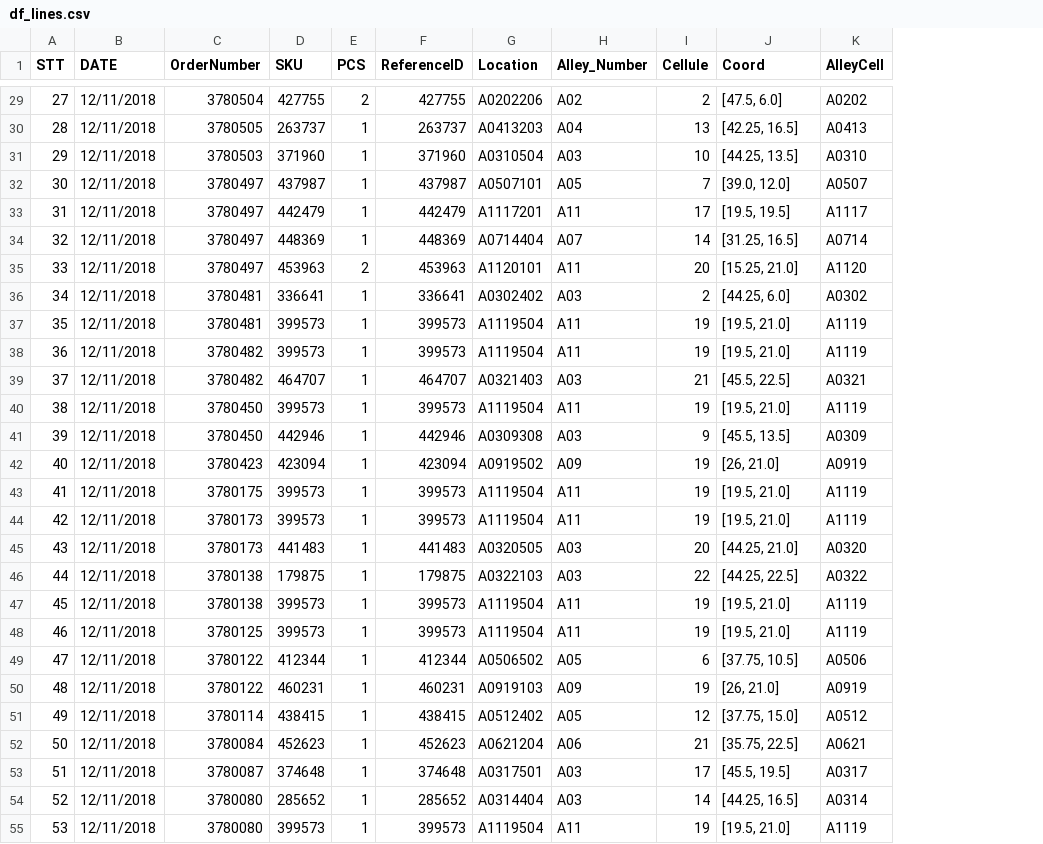
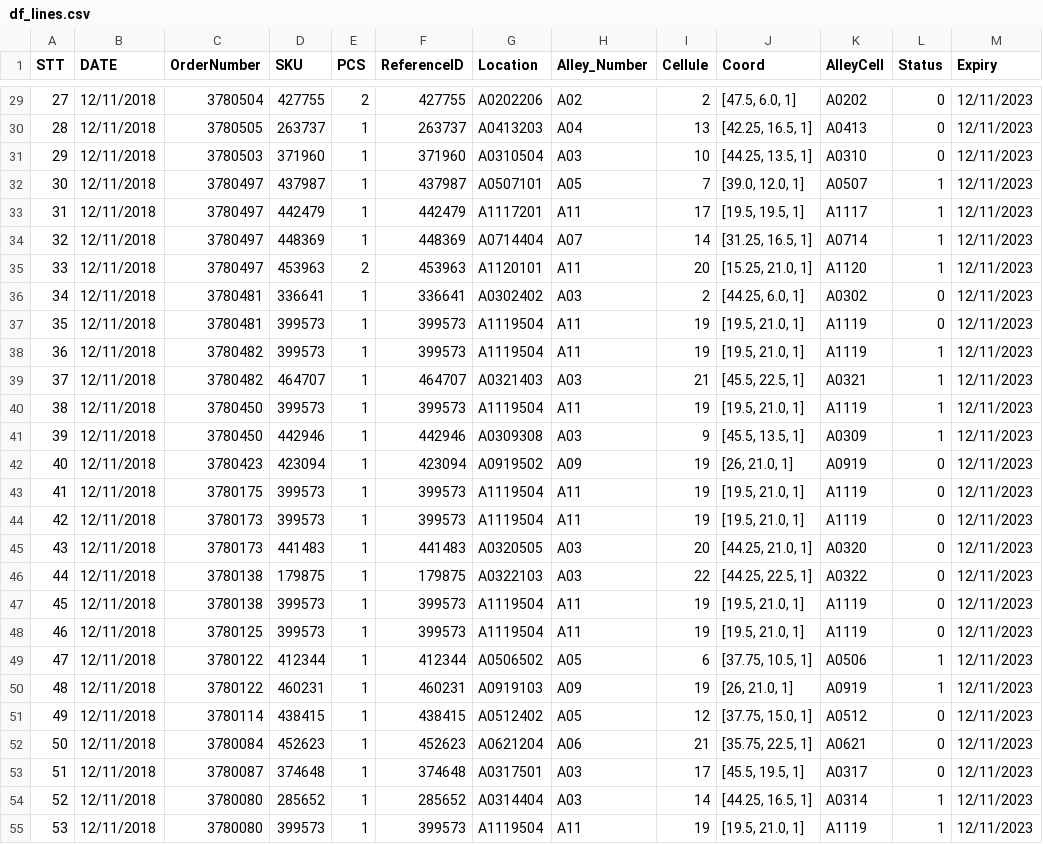
Before and after one commit to maidaotuanthanh/Nearest_neighbor, a CSV file: df_lines.csv, drawn as a sheet; only a part is shown, gaps mark what is left out; the diff covers the shown part only; the diff names each change by its address in the sheet, - before the commit and + after, or states it on an @@ line.

```diff
--- a/df_lines.csv
+++ b/df_lines.csv
+column L (Status), rows 29-55: 0 | 0 | 0 | 1 | 1 | 1 | 1 | 0 | 0 | 1 | 1 | 1 | 1 | 0 | 0 | 0 | 0 | 0 | 0 | 0 | 1 | 1 | 0 | 0 | 0 | 1 | 1
+column M (Expiry), rows 29-55: all 12/11/2023
-J29 (Coord): [47.5, 6.0]
+J29 (Coord): [47.5, 6.0, 1]
-J30 (Coord): [42.25, 16.5]
+J30 (Coord): [42.25, 16.5, 1]
-J31 (Coord): [44.25, 13.5]
+J31 (Coord): [44.25, 13.5, 1]
-J32 (Coord): [39.0, 12.0]
+J32 (Coord): [39.0, 12.0, 1]
-J33 (Coord): [19.5, 19.5]
+J33 (Coord): [19.5, 19.5, 1]
-J34 (Coord): [31.25, 16.5]
+J34 (Coord): [31.25, 16.5, 1]
-J35 (Coord): [15.25, 21.0]
+J35 (Coord): [15.25, 21.0, 1]
-J36 (Coord): [44.25, 6.0]
+J36 (Coord): [44.25, 6.0, 1]
-J37:J38 (Coord): [19.5, 21.0]
+J37:J38 (Coord): [19.5, 21.0, 1]
-J39 (Coord): [45.5, 22.5]
+J39 (Coord): [45.5, 22.5, 1]
-J40 (Coord): [19.5, 21.0]
+J40 (Coord): [19.5, 21.0, 1]
-J41 (Coord): [45.5, 13.5]
+J41 (Coord): [45.5, 13.5, 1]
-J42 (Coord): [26, 21.0]
+J42 (Coord): [26, 21.0, 1]
-J43:J44 (Coord): [19.5, 21.0]
+J43:J44 (Coord): [19.5, 21.0, 1]
-J45 (Coord): [44.25, 21.0]
+J45 (Coord): [44.25, 21.0, 1]
-J46 (Coord): [44.25, 22.5]
+J46 (Coord): [44.25, 22.5, 1]
-J47:J48 (Coord): [19.5, 21.0]
+J47:J48 (Coord): [19.5, 21.0, 1]
-J49 (Coord): [37.75, 10.5]
+J49 (Coord): [37.75, 10.5, 1]
-J50 (Coord): [26, 21.0]
+J50 (Coord): [26, 21.0, 1]
-J51 (Coord): [37.75, 15.0]
+J51 (Coord): [37.75, 15.0, 1]
-J52 (Coord): [35.75, 22.5]
+J52 (Coord): [35.75, 22.5, 1]
-J53 (Coord): [45.5, 19.5]
+J53 (Coord): [45.5, 19.5, 1]
-J54 (Coord): [44.25, 16.5]
+J54 (Coord): [44.25, 16.5, 1]
-J55 (Coord): [19.5, 21.0]
+J55 (Coord): [19.5, 21.0, 1]
```
Also changed, not shown: 74 edited cells elsewhere in this file, orders_2.csv, 5 other files.
